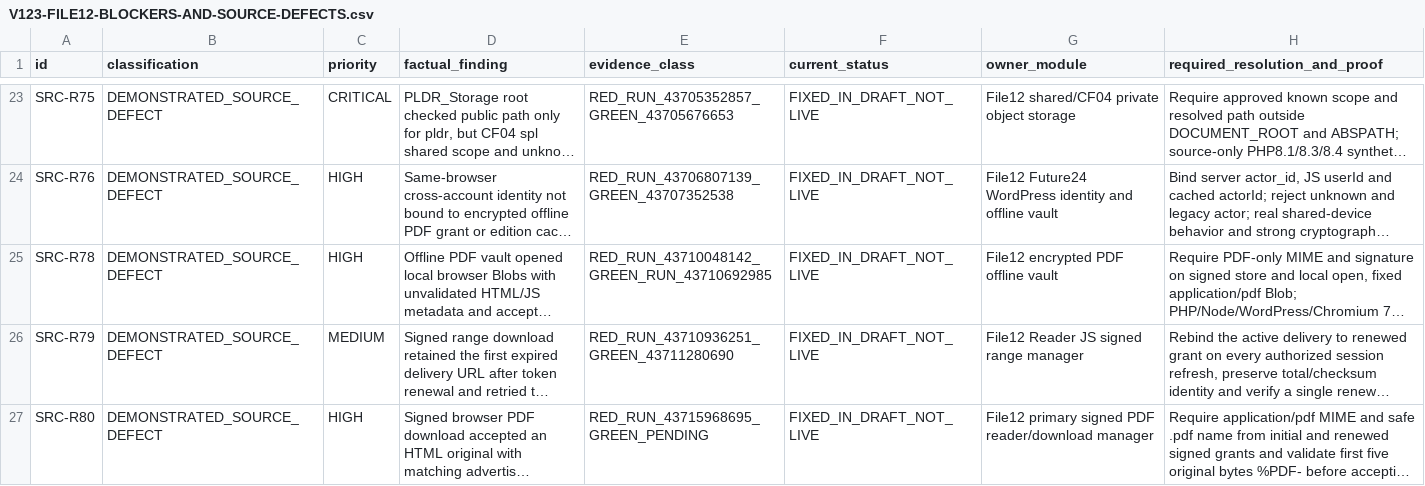
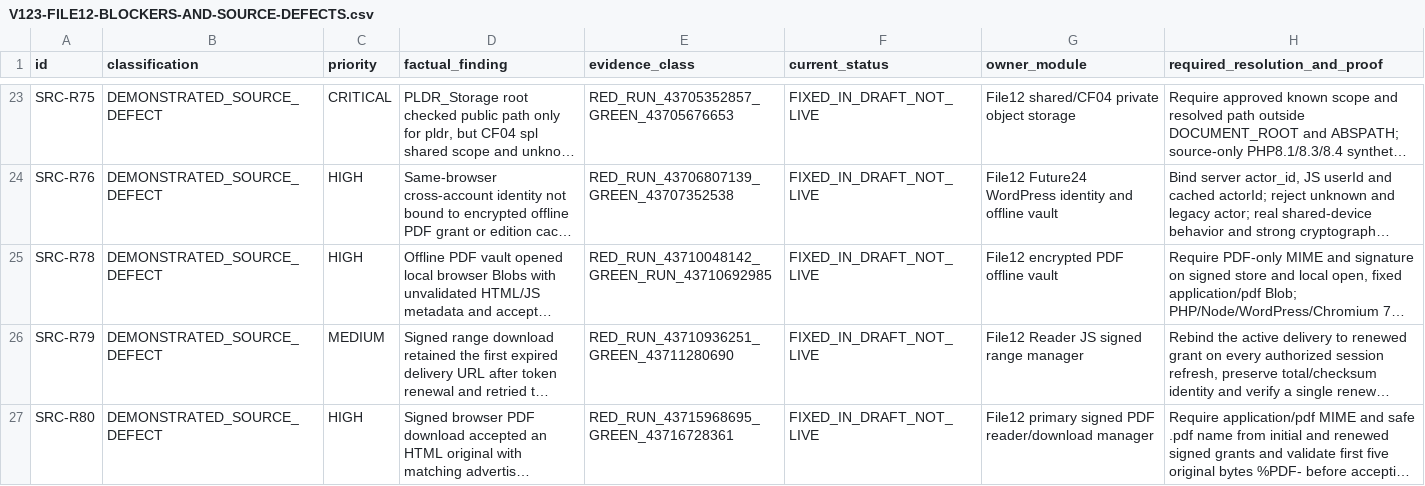
Before and after one commit to majidhussainqadri1-dot/12-pdf-library-and-digital-reading-foundation, a CSV file: docs/V123-FILE12-BLOCKERS-AND-SOURCE-DEFECTS.csv, drawn as a sheet; only a part is shown, gaps mark what is left out; long unchanged cells end in …; the diff names each change by its address in the sheet, - before the commit and + after, or states it on an @@ line.

Commit message:
audit(R80): replace pending QA label with exact 7/7 GREEN run 43716728361

```diff
--- a/docs/V123-FILE12-BLOCKERS-AND-SOURCE-DEFECTS.csv
+++ b/docs/V123-FILE12-BLOCKERS-AND-SOURCE-DEFECTS.csv
-E27 (evidence_class): RED_RUN_43715968695_GREEN_PENDING
+E27 (evidence_class): RED_RUN_43715968695_GREEN_43716728361
```
